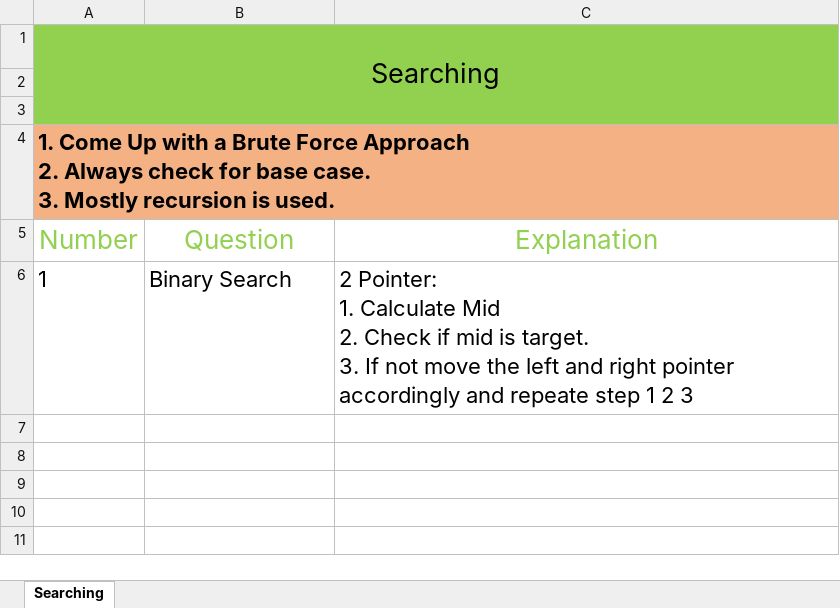
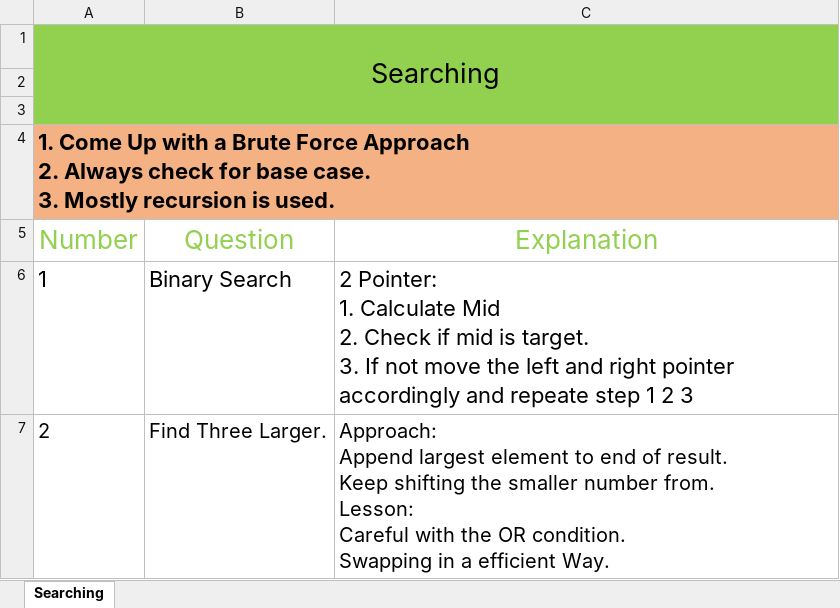
Before and after one commit to RATHOD-SHUBHAM/DataStructure-And-Algorithm, an Excel workbook: Data Structure/Searching Algorithm/Searching.xlsx, sheet Searching, drawn as a sheet; values as stored, in another font and other column widths than the file's, no borders; ↵ is a line break in a cell; the diff names each change by its address in the sheet, - before the commit and + after, or states it on an @@ line.

Commit message:
Binary Search

```diff
--- a/Data Structure/Searching Algorithm/Searching.xlsx (sheet Searching)
+++ b/Data Structure/Searching Algorithm/Searching.xlsx (sheet Searching)
+row 7: 2 | Find Three Larger. | Approach: ↵ Append largest element to end of result. ↵ Keep shifting the smaller number from. ↵ Lesson: ↵ Careful with the OR condition. ↵ Swapping in a efficient Way.
```
Also changed, not shown: Data Structure/Array/Array.xlsx, Data Structure/DataStrucuture.xlsx, 12 other files.
